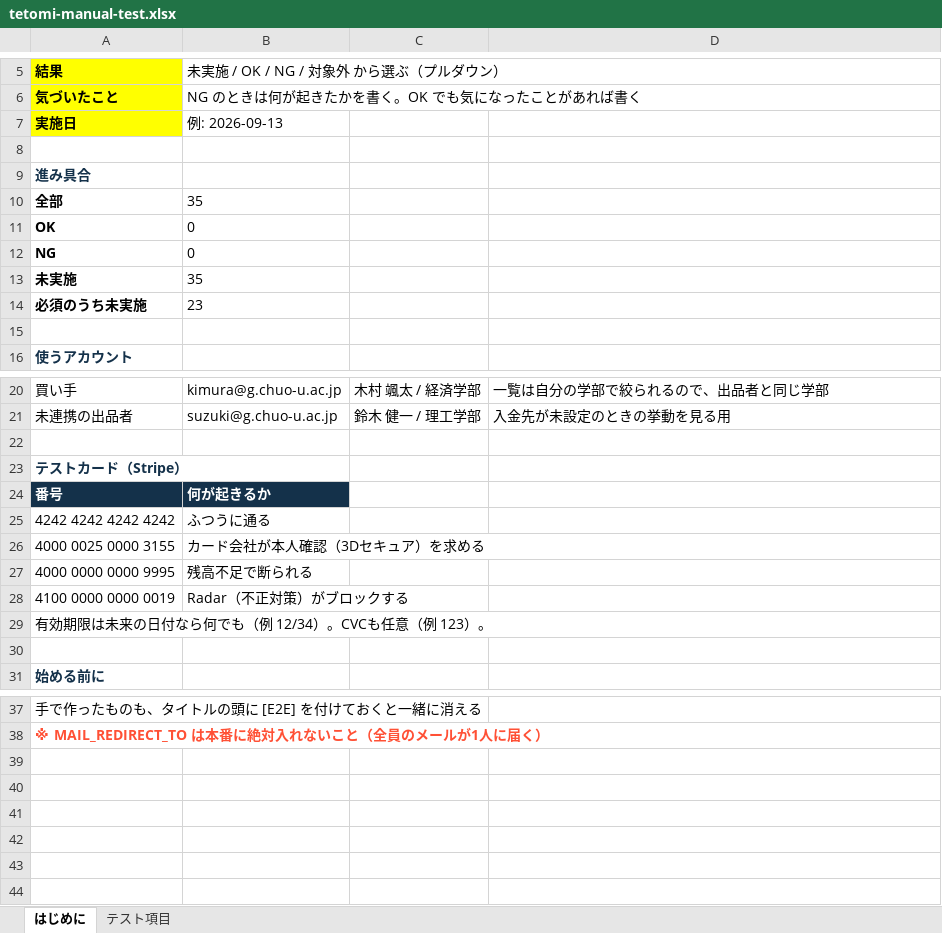
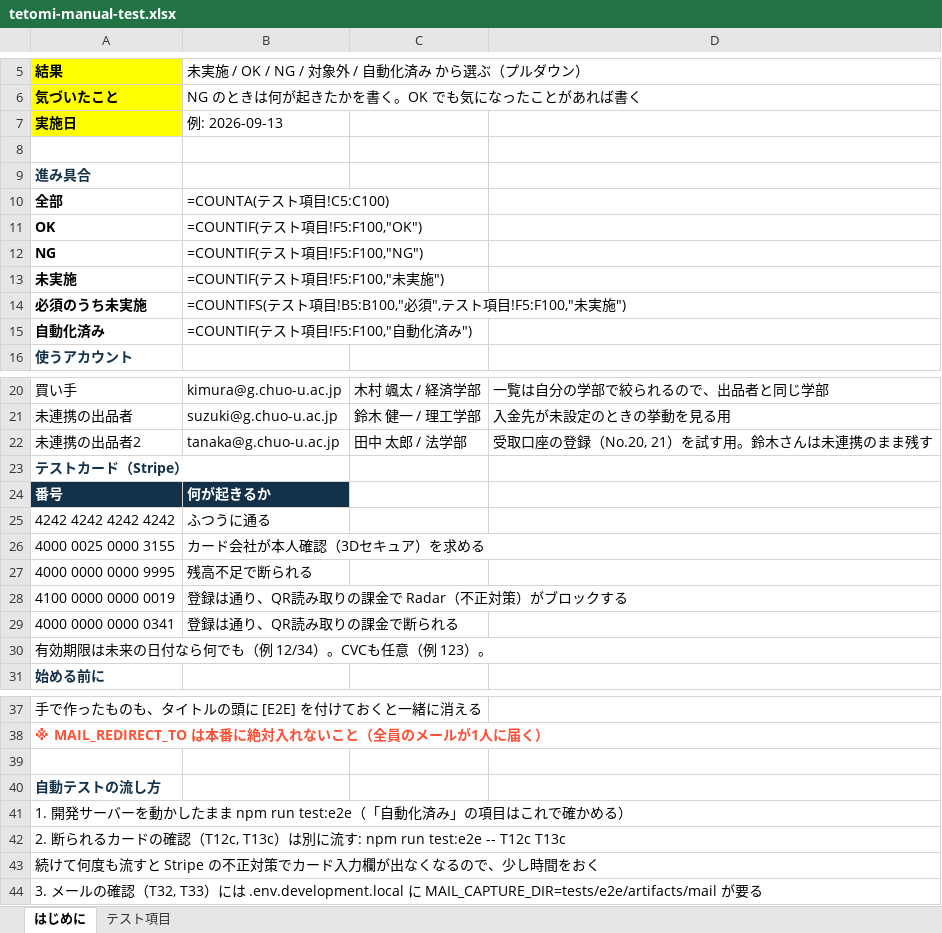
Before and after one commit to tetomi-official/fortetomi.jp, an Excel workbook: docs/testing/tetomi-manual-test.xlsx, sheet はじめに, drawn as a sheet; only a part is shown, gaps mark what is left out; values as stored, in another font and other column widths than the file's, no borders; formulas without a stored value are shown as written; removed rows and columns are numbered as before the commit, all else as after; the diff covers the shown part only; the diff names each change by its address in the sheet, - before the commit and + after, or states it on an @@ line.

```diff
--- a/docs/testing/tetomi-manual-test.xlsx (sheet はじめに)
+++ b/docs/testing/tetomi-manual-test.xlsx (sheet はじめに)
-B5: 未実施 / OK / NG / 対象外 から選ぶ（プルダウン）
+B5: 未実施 / OK / NG / 対象外 / 自動化済み から選ぶ（プルダウン）
-B10: 35
+B10: =COUNTA(テスト項目!C5:C100)
-B11: 0
+B11: =COUNTIF(テスト項目!F5:F100,"OK")
-B12: 0
+B12: =COUNTIF(テスト項目!F5:F100,"NG")
-B13: 35
+B13: =COUNTIF(テスト項目!F5:F100,"未実施")
-B14: 23
+B14: =COUNTIFS(テスト項目!B5:B100,"必須",テスト項目!F5:F100,"未実施")
-row 15: (empty)
+row 15: 自動化済み | =COUNTIF(テスト項目!F5:F100,"自動化済み")
-row 22: (empty)
+row 22: 未連携の出品者2 | tanaka@g.chuo-u.ac.jp | 田中 太郎 / 法学部 | 受取口座の登録（No.20, 21）を試す用。鈴木さんは未連携のまま残す
-B28: Radar（不正対策）がブロックする
+B28: 登録は通り、QR読み取りの課金で Radar（不正対策）がブロックする
+row 29: 4000 0000 0000 0341 | 登録は通り、QR読み取りの課金で断られる
-row 30: (empty)
+row 39: (empty)
+row 40: 自動テストの流し方
+row 41: 1. 開発サーバーを動かしたまま npm run test:e2e（「自動化済み」の項目はこれで確かめる）
+row 42: 2. 断られるカードの確認（T12c, T13c）は別に流す: npm run test:e2e -- T12c T13c
+row 43: 続けて何度も流すと Stripe の不正対策でカード入力欄が出なくなるので、少し時間をおく
+row 44: 3. メールの確認（T32, T33）には .env.development.local に MAIL_CAPTURE_DIR=tests/e2e/artifacts/mail が要る
```
Also changed, not shown: 1 edited cell elsewhere in this sheet, sheet テスト項目, charts or pictures, 2 other files.
